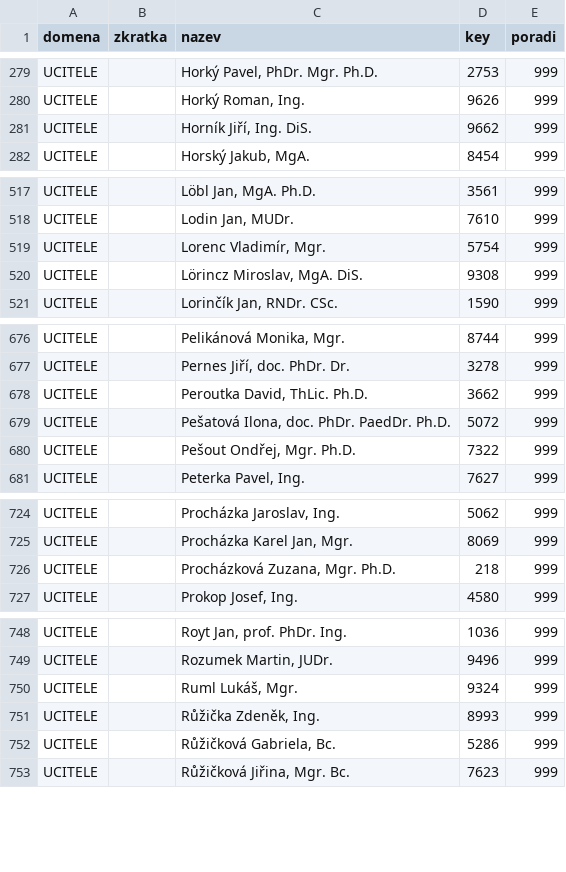
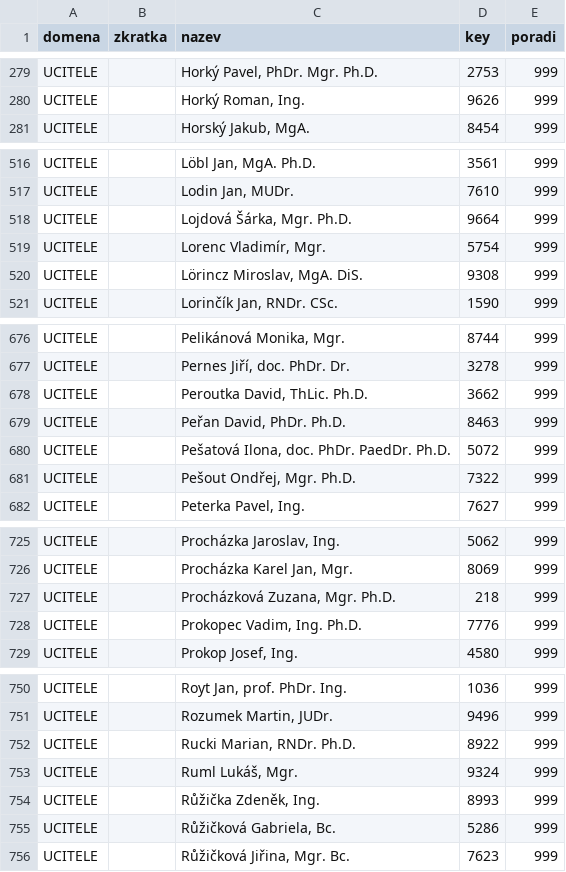
Before and after one commit to MFVS/kontrola-rozvrhu-extended, a CSV file: source_tables/ciselnik_ucitelu.csv, drawn as a sheet; only a part is shown, gaps mark what is left out; removed rows and columns are numbered as before the commit, all else as after; the diff covers the shown part only; the diff names each change by its address in the sheet, - before the commit and + after, or states it on an @@ line.

```diff
--- a/source_tables/ciselnik_ucitelu.csv
+++ b/source_tables/ciselnik_ucitelu.csv
-row 281: UCITELE |  | Horník Jiří, Ing. DiS. | 9662 | 999
+row 518: UCITELE |  | Lojdová Šárka, Mgr. Ph.D. | 9664 | 999
+row 679: UCITELE |  | Peřan David, PhDr. Ph.D. | 8463 | 999
+row 728: UCITELE |  | Prokopec Vadim, Ing. Ph.D. | 7776 | 999
+row 752: UCITELE |  | Rucki Marian, RNDr. Ph.D. | 8922 | 999
```
Also changed, not shown: 2 added rows and 1 edited cell elsewhere in this file, 2 other files.
